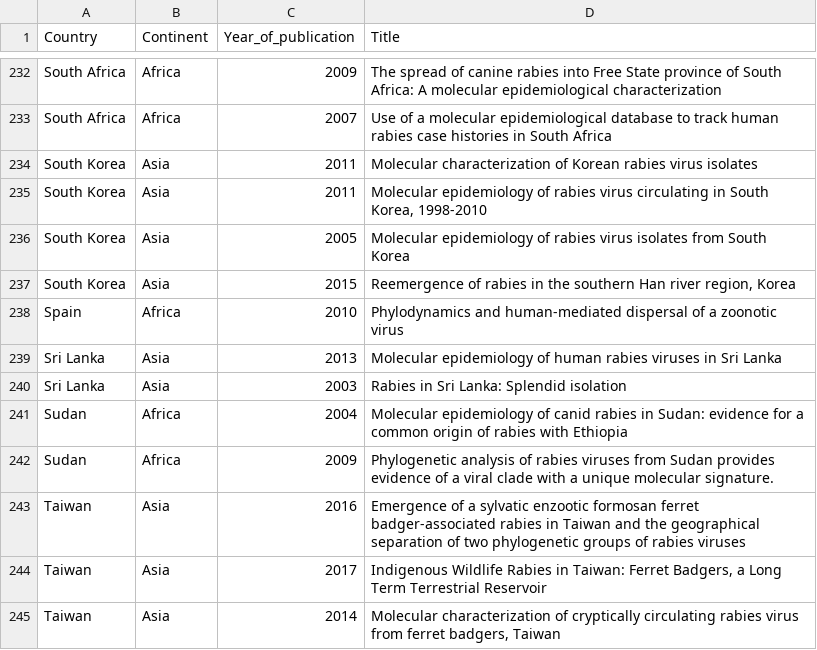
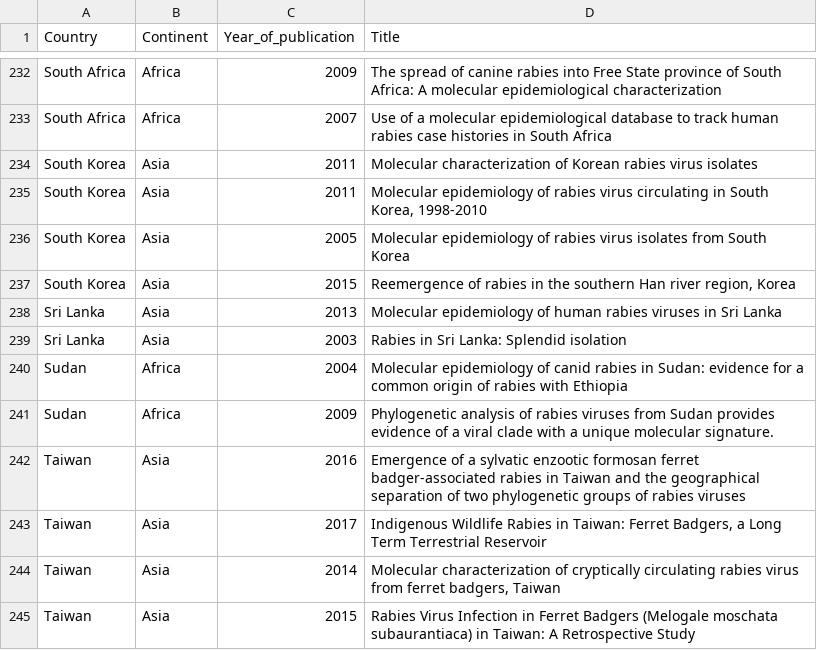
Before and after one commit to RAGE-toolkit/RABV_geneticSurv_review, a CSV file: Data/Global_distribution_fig2b.csv, drawn as a sheet; only a part is shown, gaps mark what is left out; the shorter side is filled out with more unchanged rows; the diff names each change by its address in the sheet, - before the commit and + after, or states it on an @@ line.

Commit message:
updated Fig 2
package deprecated
swoitched to sf
adjusted Spain/Morocco outcove

```diff
--- a/Data/Global_distribution_fig2b.csv
+++ b/Data/Global_distribution_fig2b.csv
-row 238: Spain | Africa | 2010 | Phylodynamics and human-mediated dispersal of a zoonotic virus
```
Also changed, not shown: 7 other files.
